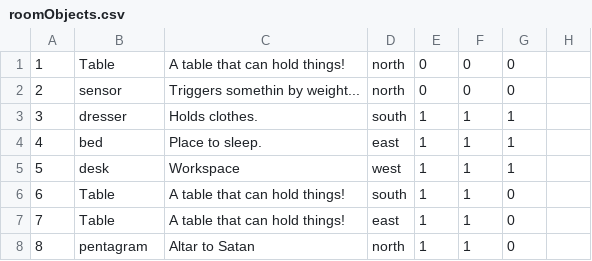
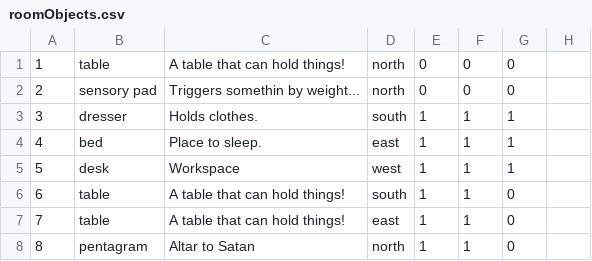
Before and after one commit to ericjohns55/TextBasedAdventure, a CSV file: tbag/src/persist/roomObjects.csv, drawn as a sheet; only a part is shown; the diff names each change by its address in the sheet, - before the commit and + after, or states it on an @@ line.

```diff
--- a/tbag/src/persist/roomObjects.csv
+++ b/tbag/src/persist/roomObjects.csv
-B1: Table
+B1: table
-B2: sensor
+B2: sensory pad
-B6:B7: Table
+B6:B7: table
```
Also changed, not shown: 20 other files.
